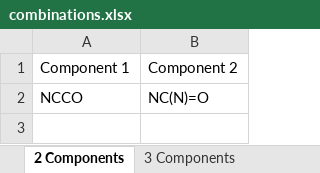
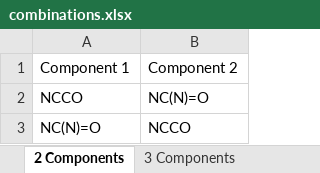
Before and after one commit to AlexGlotov117/chem-forge, an Excel workbook: combinations.xlsx, sheet 2 Components, drawn as a sheet; values as stored, in another font and other column widths than the file's, no borders; the diff names each change by its address in the sheet, - before the commit and + after, or states it on an @@ line.

Commit message:
Currently able to store SLE and CEA data in a .csv file for N-component mixture. The data columns are hardcoded and missing the capability to plot/compare the data.

```diff
--- a/combinations.xlsx (sheet 2 Components)
+++ b/combinations.xlsx (sheet 2 Components)
+row 3: NC(N)=O | NCCO
```
Also changed, not shown: 4 other files.
